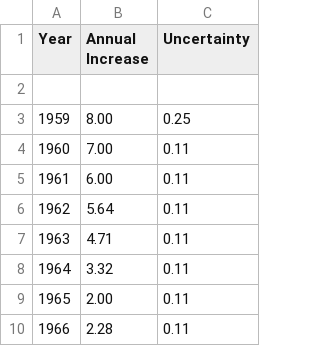
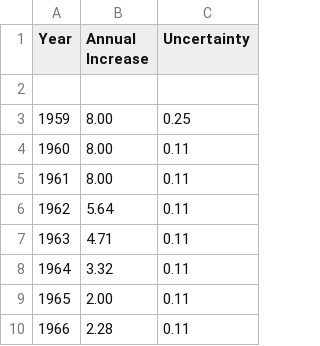
Before and after one commit to olayway/co2-ppm, a CSV file: data/co2-gr-mlo.csv, drawn as a sheet; only a part is shown.

Commit message:
Update co2-gr-mlo.csv

```diff
--- a/data/co2-gr-mlo.csv
+++ b/data/co2-gr-mlo.csv
@@ -3,4 +3,4 @@ Year,Annual Increase,Uncertainty
 1959,8.00,0.25
-1960,7.00,0.11
-1961,6.00,0.11
+1960,8.00,0.11
+1961,8.00,0.11
 1962,5.64,0.11
```
